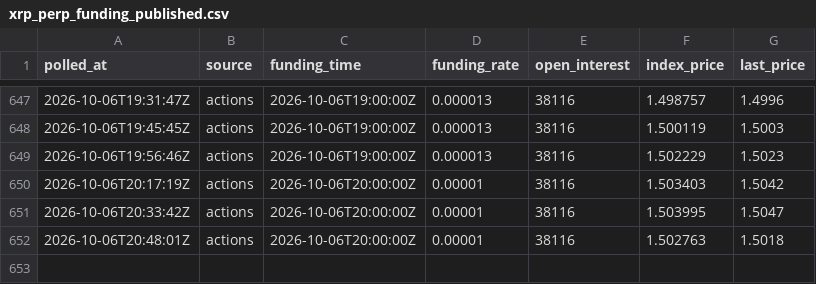
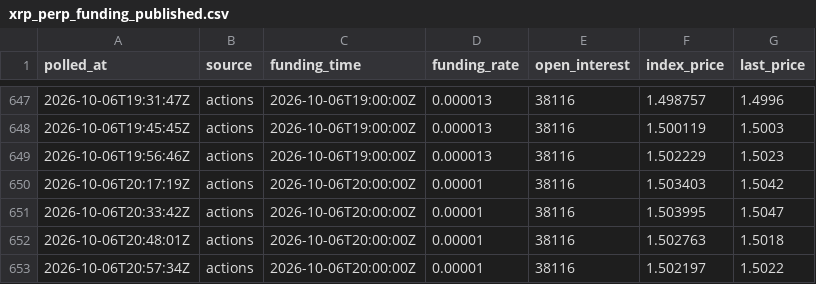
Before and after one commit to acehub123/xrp-funding-logger, a CSV file: xrp_perp_funding_published.csv, drawn as a sheet; only a part is shown, gaps mark what is left out; the diff names each change by its address in the sheet, - before the commit and + after, or states it on an @@ line.

Commit message:
funding poll 2026-10-06T20:57:34Z

```diff
--- a/xrp_perp_funding_published.csv
+++ b/xrp_perp_funding_published.csv
+row 653: 2026-10-06T20:57:34Z | actions | 2026-10-06T20:00:00Z | 0.00001 | 38116 | 1.502197 | 1.5022
```
